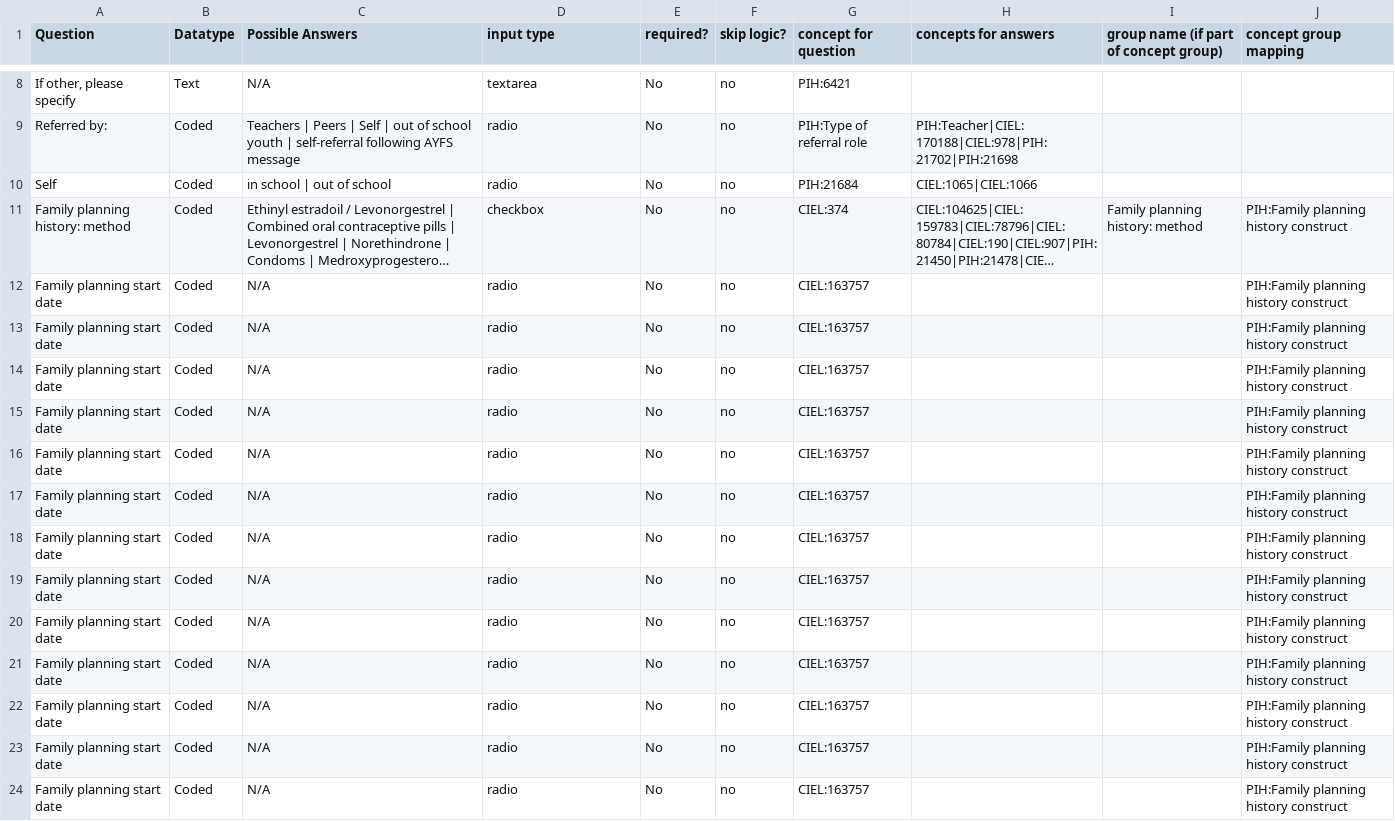
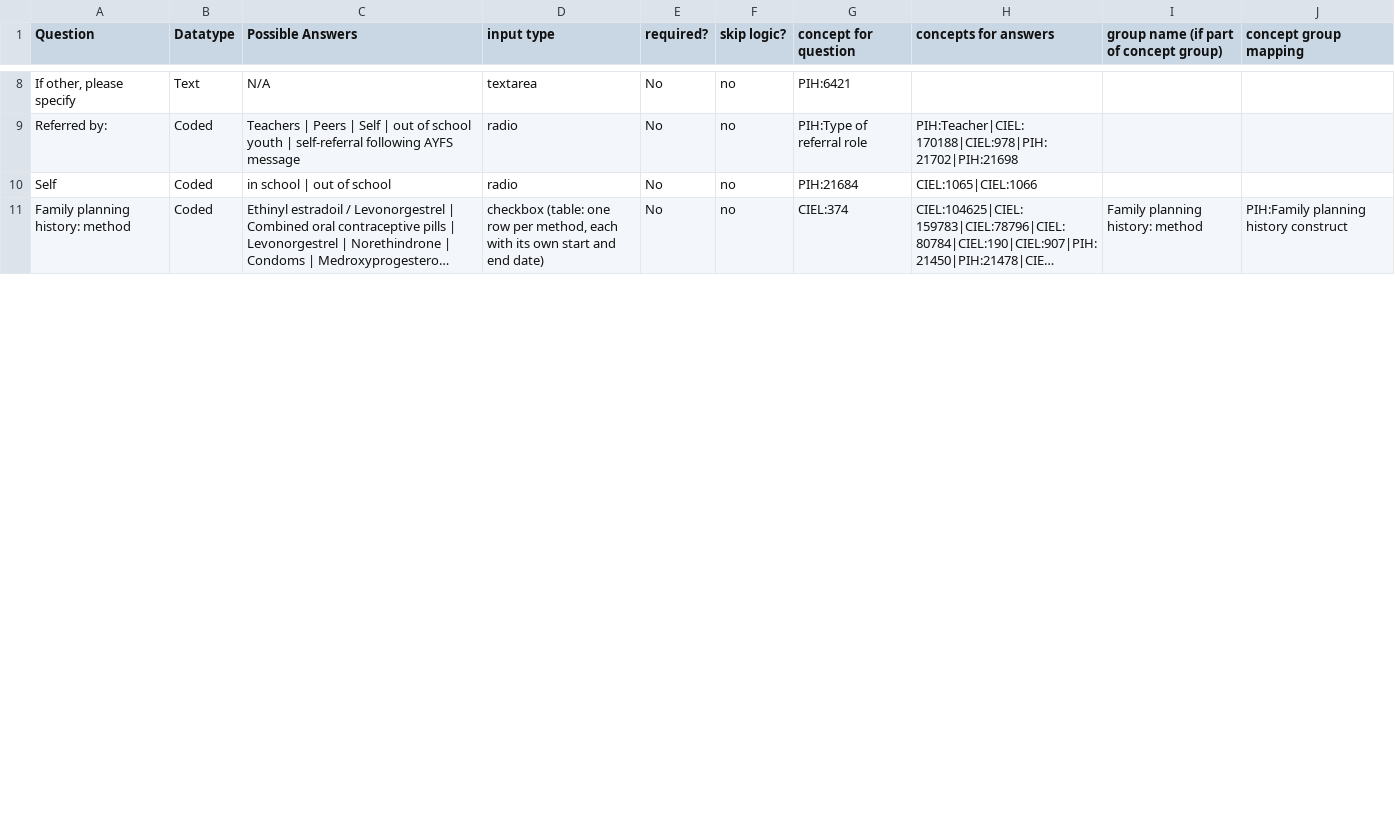
Before and after one commit to PIH/pihsl-emr, a CSV file: content/configuration/backend_configuration/pih/htmlforms/documentation/ayfsIntake.csv, drawn as a sheet; only a part is shown, gaps mark what is left out; long unchanged cells end in …; the diff covers the shown part only; the diff names each change by its address in the sheet, - before the commit and + after, or states it on an @@ line.

```diff
--- a/content/configuration/backend_configuration/pih/htmlforms/documentation/ayfsIntake.csv
+++ b/content/configuration/backend_configuration/pih/htmlforms/documentation/ayfsIntake.csv
-D11 (input type): checkbox
+D11 (input type): checkbox (table: one row per method, each with its own start and end date)
-row 12: Family planning start date | Coded | N/A | radio | No | no | CIEL:163757 |  |  | PIH:Family planning history construct
-row 13: Family planning start date | Coded | N/A | radio | No | no | CIEL:163757 |  |  | PIH:Family planning history construct
-row 14: Family planning start date | Coded | N/A | radio | No | no | CIEL:163757 |  |  | PIH:Family planning history construct
-row 15: Family planning start date | Coded | N/A | radio | No | no | CIEL:163757 |  |  | PIH:Family planning history construct
-row 16: Family planning start date | Coded | N/A | radio | No | no | CIEL:163757 |  |  | PIH:Family planning history construct
-row 17: Family planning start date | Coded | N/A | radio | No | no | CIEL:163757 |  |  | PIH:Family planning history construct
-row 18: Family planning start date | Coded | N/A | radio | No | no | CIEL:163757 |  |  | PIH:Family planning history construct
-row 19: Family planning start date | Coded | N/A | radio | No | no | CIEL:163757 |  |  | PIH:Family planning history construct
-row 20: Family planning start date | Coded | N/A | radio | No | no | CIEL:163757 |  |  | PIH:Family planning history construct
-row 21: Family planning start date | Coded | N/A | radio | No | no | CIEL:163757 |  |  | PIH:Family planning history construct
-row 22: Family planning start date | Coded | N/A | radio | No | no | CIEL:163757 |  |  | PIH:Family planning history construct
-row 23: Family planning start date | Coded | N/A | radio | No | no | CIEL:163757 |  |  | PIH:Family planning history construct
-row 24: Family planning start date | Coded | N/A | radio | No | no | CIEL:163757 |  |  | PIH:Family planning history construct
```
Also changed, not shown: 11 removed rows and 7 edited cells elsewhere in this file, content/configuration/backend_configuration/pih/htmlforms/documentation/familyPlanningIntake.csv, content/configuration/backend_configuration/pih/htmlforms/documentation/gynecologyIntake.csv.
